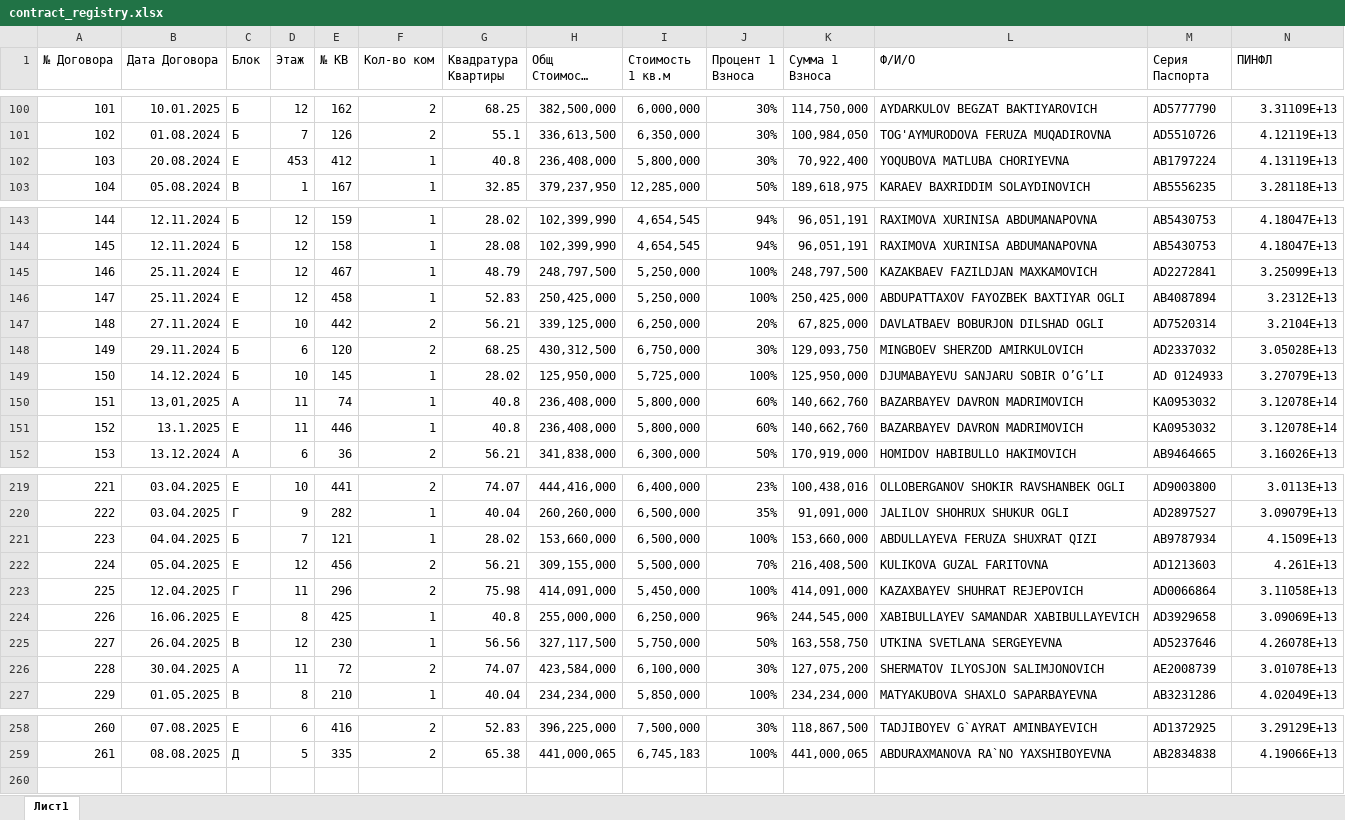
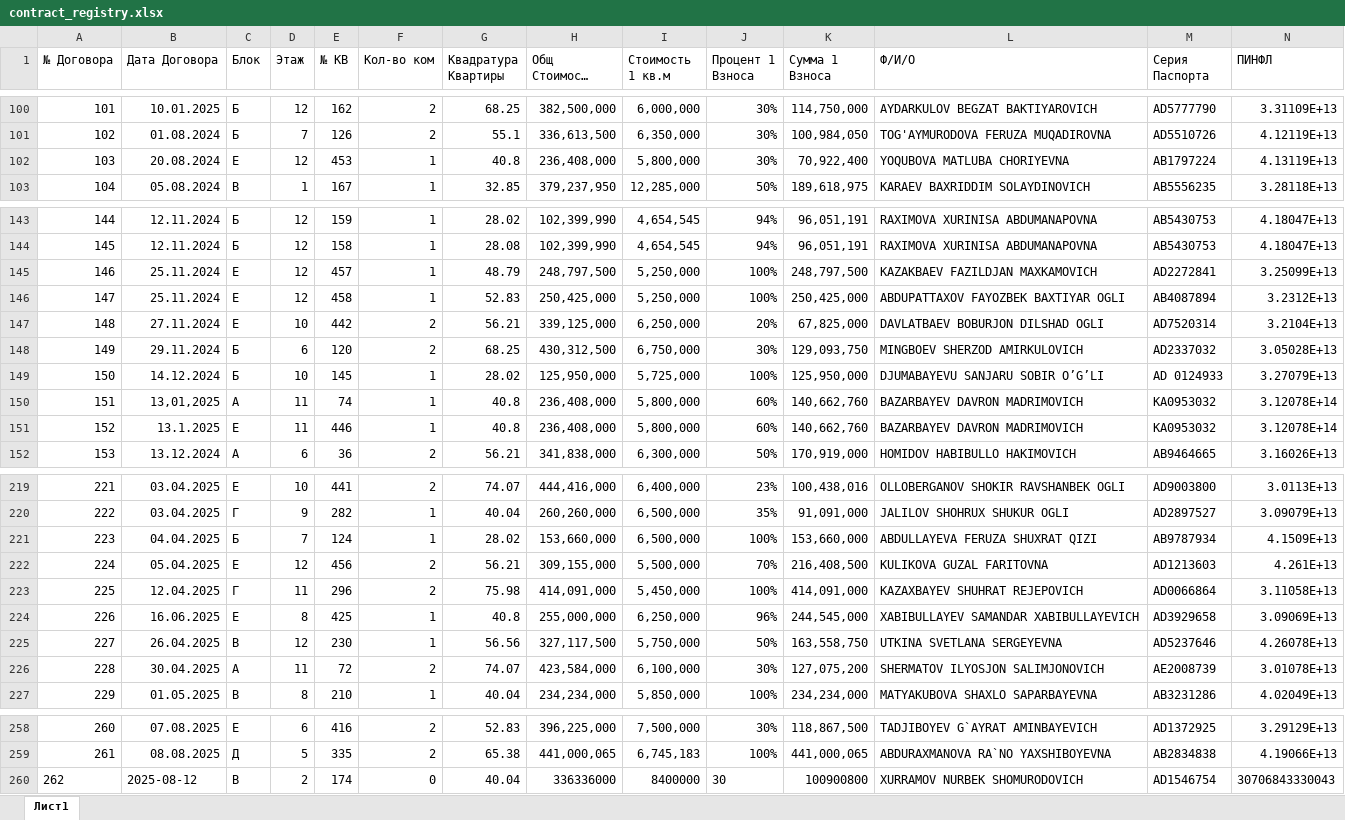
Before and after one commit to RealEstateDevw/RealEstate, an Excel workbook: static/Жилые_Комплексы/ЖК_Рассвет/contract_registry.xlsx, sheet Лист1, drawn as a sheet; only a part is shown, gaps mark what is left out; long unchanged cells end in …; values as stored, in another font and other column widths than the file's, no borders; rows hold the shown columns only; the diff covers the shown part only; the diff names each change by its address in the sheet, - before the commit and + after, or states it on an @@ line.

```diff
--- a/static/Жилые_Комплексы/ЖК_Рассвет/contract_registry.xlsx (sheet Лист1)
+++ b/static/Жилые_Комплексы/ЖК_Рассвет/contract_registry.xlsx (sheet Лист1)
-D102 (Этаж): 453
+D102 (Этаж): 12
-E102 (№ КВ): 412
+E102 (№ КВ): 453
-E145 (№ КВ): 467
+E145 (№ КВ): 457
-C150 (Блок): A
+C150 (Блок): А
-C151 (Блок): E
+C151 (Блок): Е
-E221 (№ КВ): 121
+E221 (№ КВ): 124
-C224 (Блок): E
+C224 (Блок): Е
-C226 (Блок): A
+C226 (Блок): А
+row 260: 262 | 2025-08-12 | В | 2 | 174 | 0 | 40.04 | 336336000 | 8400000 | 30 | 100900800 | XURRAMOV NURBEK SHOMURODOVICH | AD1546754 | 30706843330043
```
Also changed, not shown: 6 edited cells elsewhere in this sheet, static/Жилые_Комплексы/ЖК_Бахор/contract_registry.xlsx, static/Жилые_Комплексы/ЖК_Бахор/jk_data.xlsx, 10 other files.
